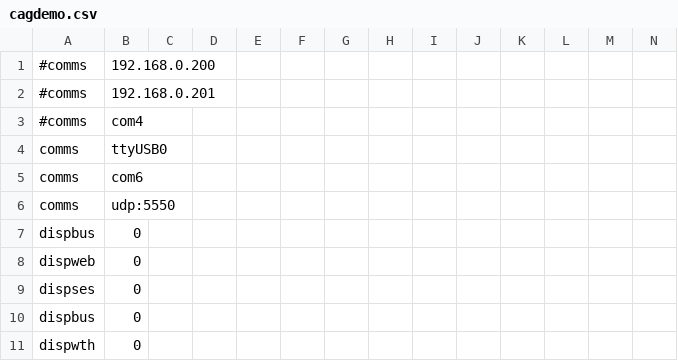
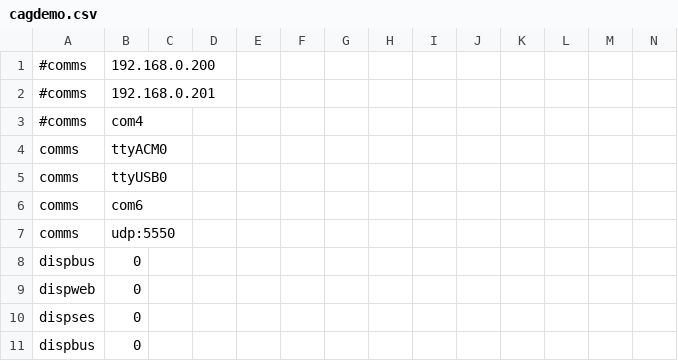
Before and after one commit to emthornber/demoPlankII, a CSV file: cagdemo.csv, drawn as a sheet; only a part is shown; the shorter side is filled out with more unchanged rows; rows hold the shown columns only; the diff names each change by its address in the sheet, - before the commit and + after, or states it on an @@ line.

```diff
--- a/cagdemo.csv
+++ b/cagdemo.csv
+row 4: comms | ttyACM0
```
Also changed, not shown: 6 other files.
